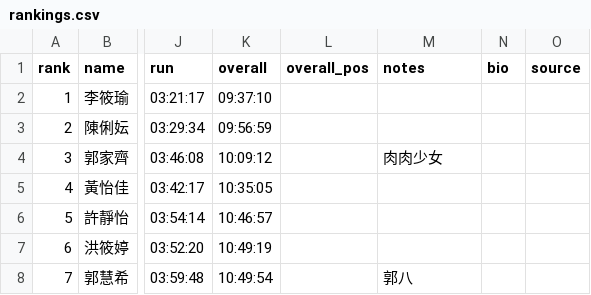
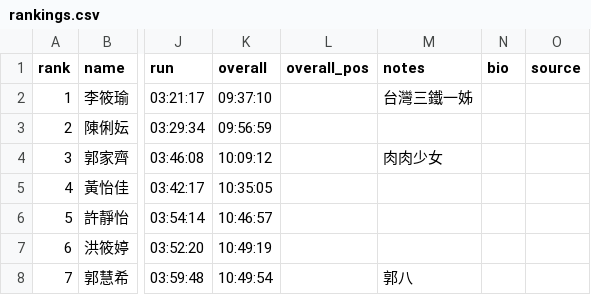
Before and after one commit to alan-1919/tri-ranking, a CSV file: rankings.csv, drawn as a sheet; only a part is shown, gaps mark what is left out; the diff names each change by its address in the sheet, - before the commit and + after, or states it on an @@ line.

Commit message:
後台更新：2026-06-03 12:34 by kobby0923-tw

```diff
--- a/rankings.csv
+++ b/rankings.csv
-M2 (notes): (empty)
+M2 (notes): 台灣三鐵一姊
```
